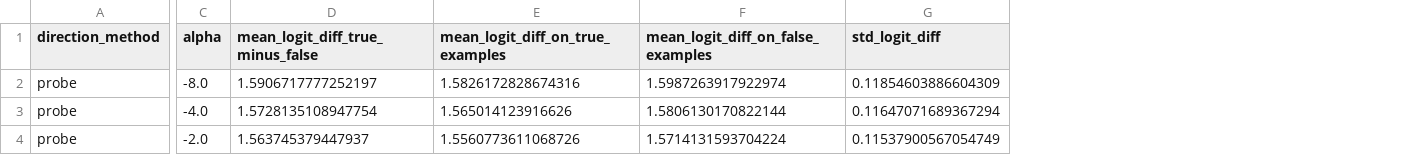
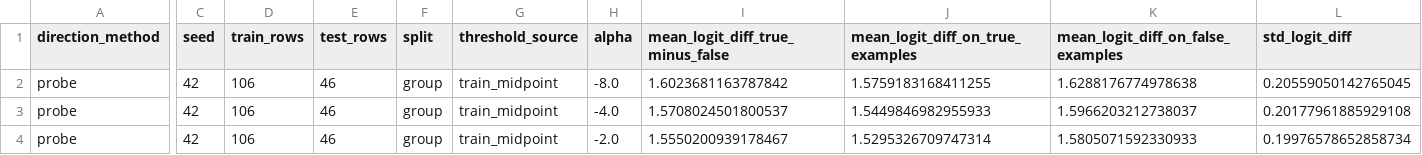
Before and after one commit to shiyixuan777/Explainability-of-large-model-mechanisms, a CSV file: figures/steering_capital_probe_layer8.csv, drawn as a sheet; only a part is shown, gaps mark what is left out; addresses are those after the commit; the diff covers the shown part only; the diff names each change by its address in the sheet, - before the commit and + after, or states it on an @@ line.

Commit message:
Revise report framing and steering evaluation

```diff
--- a/figures/steering_capital_probe_layer8.csv
+++ b/figures/steering_capital_probe_layer8.csv
+column C (seed), rows 2-4: all 42
+column D (train_rows), rows 2-4: all 106
+column E (test_rows), rows 2-4: all 46
+column F (split), rows 2-4: all group
+column G (threshold_source), rows 2-4: all train_midpoint
-I2 (mean_logit_diff_true_minus_false): 1.5906717777252197
+I2 (mean_logit_diff_true_minus_false): 1.6023681163787842
-J2 (mean_logit_diff_on_true_examples): 1.5826172828674316
+J2 (mean_logit_diff_on_true_examples): 1.5759183168411255
-K2: 1.5987263917922974
+K2: 1.6288176774978638
-L2 (std_logit_diff): 0.11854603886604309
+L2 (std_logit_diff): 0.20559050142765045
-I3 (mean_logit_diff_true_minus_false): 1.5728135108947754
+I3 (mean_logit_diff_true_minus_false): 1.5708024501800537
-J3 (mean_logit_diff_on_true_examples): 1.565014123916626
+J3 (mean_logit_diff_on_true_examples): 1.5449846982955933
-K3: 1.5806130170822144
+K3: 1.5966203212738037
-L3 (std_logit_diff): 0.11647071689367294
+L3 (std_logit_diff): 0.20177961885929108
-I4 (mean_logit_diff_true_minus_false): 1.563745379447937
+I4 (mean_logit_diff_true_minus_false): 1.5550200939178467
-J4 (mean_logit_diff_on_true_examples): 1.5560773611068726
+J4 (mean_logit_diff_on_true_examples): 1.5295326709747314
-K4: 1.5714131593704224
+K4: 1.5805071592330933
-L4 (std_logit_diff): 0.11537900567054749
+L4 (std_logit_diff): 0.19976578652858734
```
Also changed, not shown: 64 edited cells elsewhere in this file, 21 other files.
